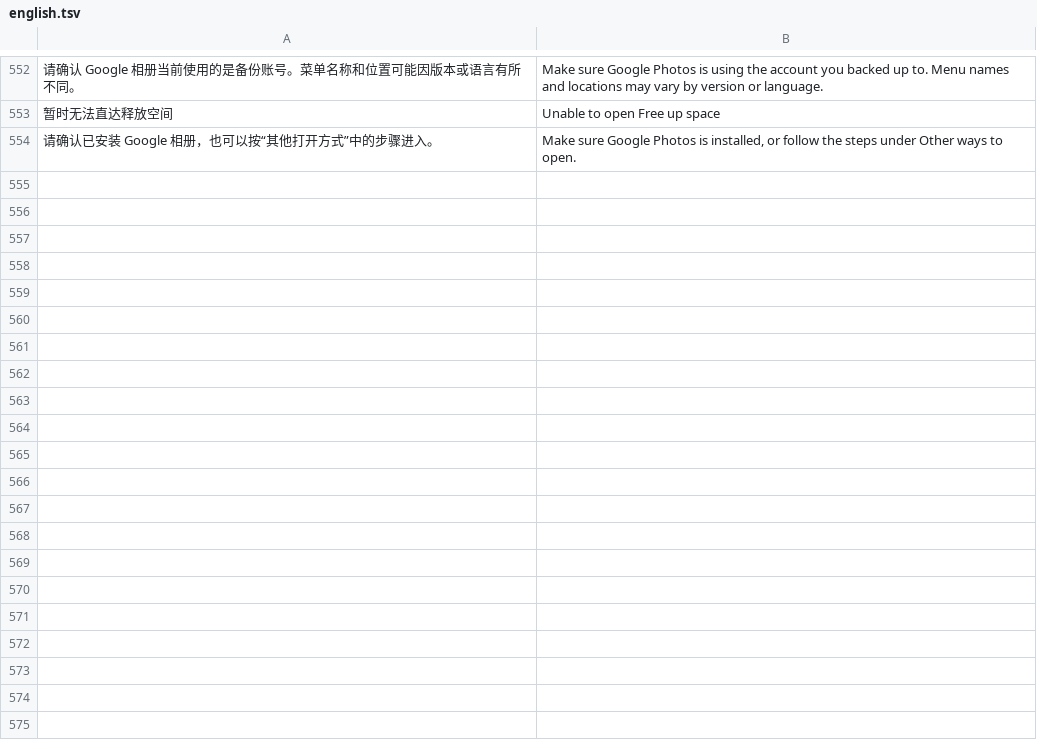
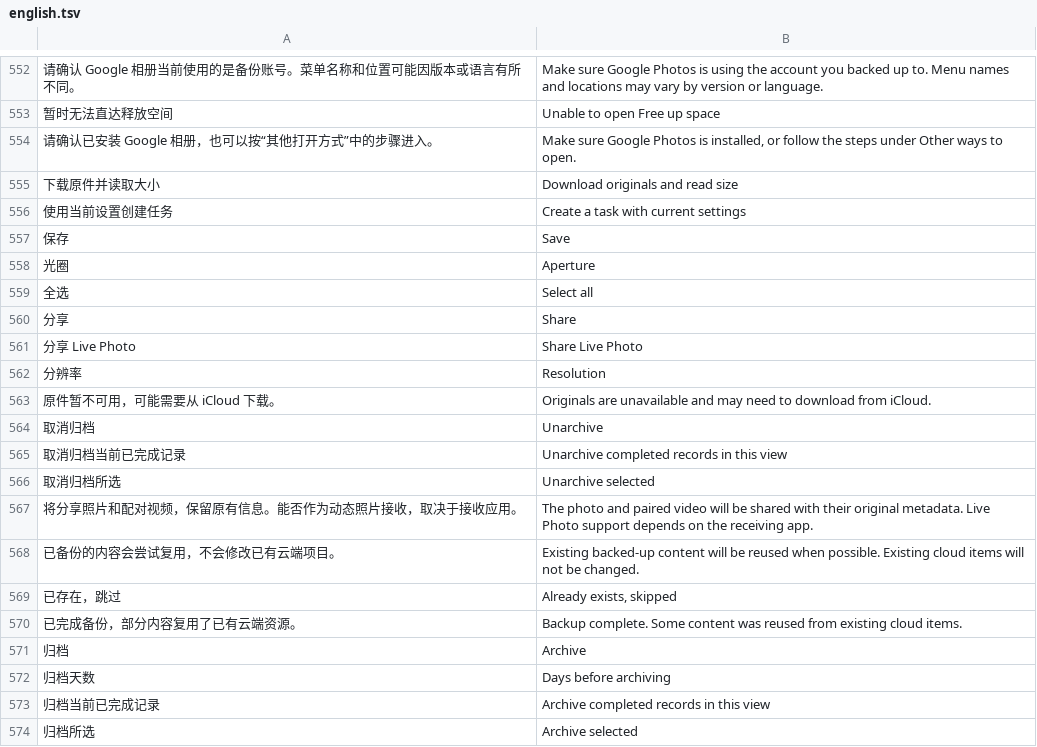
Before and after one commit to Cc-Cece/PicHarbor-iOS, a TSV file: Localization/english.tsv, drawn as a sheet; only a part is shown, gaps mark what is left out; the diff covers the shown part only; the diff names each change by its address in the sheet, - before the commit and + after, or states it on an @@ line.

Commit message:
Add activity archiving, reuse outcomes and richer photo details

```diff
--- a/Localization/english.tsv
+++ b/Localization/english.tsv
+row 555: 下载原件并读取大小 | Download originals and read size
+row 556: 使用当前设置创建任务 | Create a task with current settings
+row 557: 保存 | Save
+row 558: 光圈 | Aperture
+row 559: 全选 | Select all
+row 560: 分享 | Share
+row 561: 分享 Live Photo | Share Live Photo
+row 562: 分辨率 | Resolution
+row 563: 原件暂不可用，可能需要从 iCloud 下载。 | Originals are unavailable and may need to download from iCloud.
+row 564: 取消归档 | Unarchive
+row 565: 取消归档当前已完成记录 | Unarchive completed records in this view
+row 566: 取消归档所选 | Unarchive selected
+row 567: 将分享照片和配对视频，保留原有信息。能否作为动态照片接收，取决于接收应用。 | The photo and paired video will be shared with their original metadata. Live Photo support depends on the receiving app.
+row 568: 已备份的内容会尝试复用，不会修改已有云端项目。 | Existing backed-up content will be reused when possible. Existing cloud items will not be changed.
+row 569: 已存在，跳过 | Already exists, skipped
+row 570: 已完成备份，部分内容复用了已有云端资源。 | Backup complete. Some content was reused from existing cloud items.
+row 571: 归档 | Archive
+row 572: 归档天数 | Days before archiving
+row 573: 归档当前已完成记录 | Archive completed records in this view
+row 574: 归档所选 | Archive selected
```
Also changed, not shown: 23 added rows elsewhere in this file, Localization/hong-kong-overrides.tsv, 26 other files.
